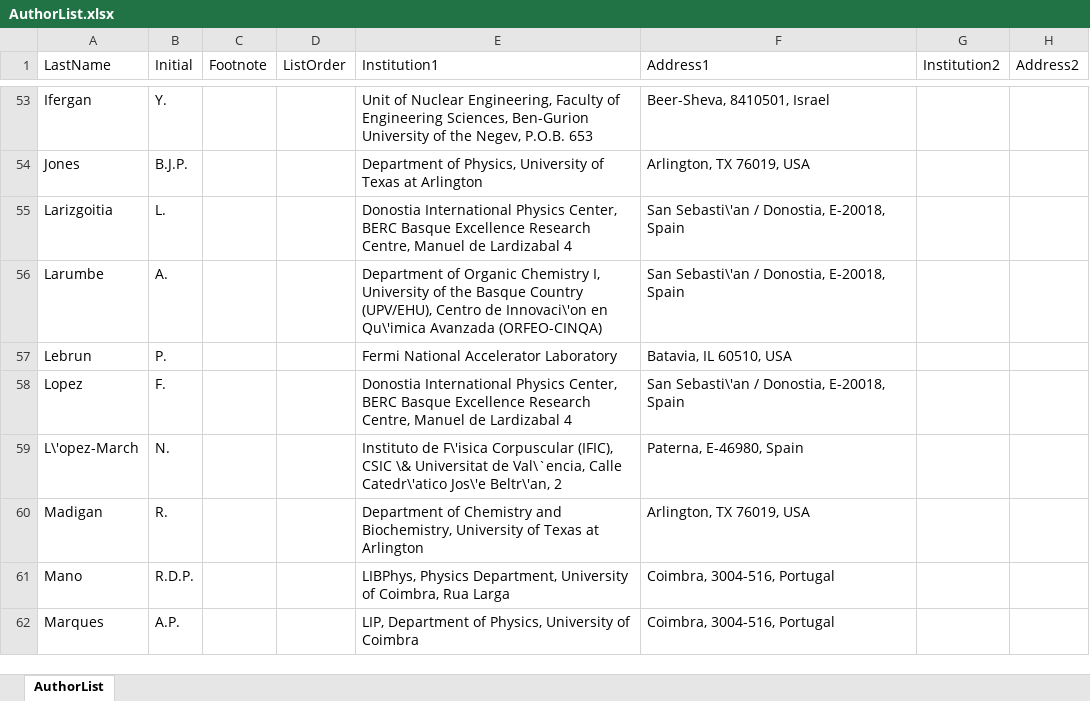
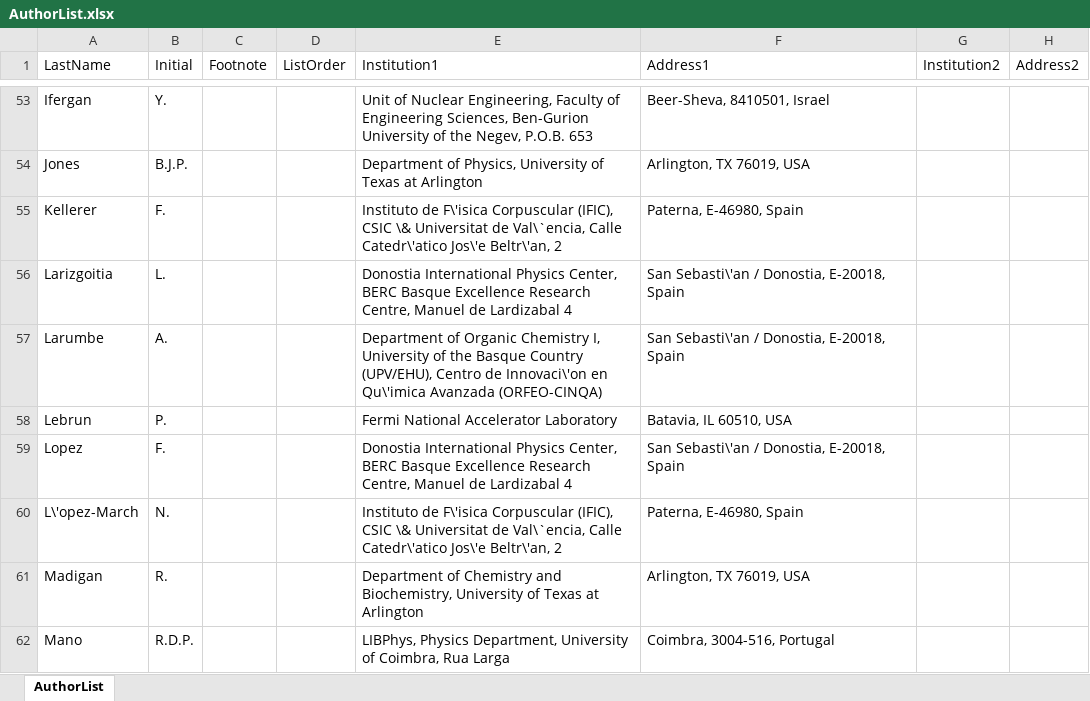
Before and after one commit to next-exp/NEXTAuthorList, an Excel workbook: AuthorList.xlsx, sheet AuthorList, drawn as a sheet; only a part is shown, gaps mark what is left out; the shorter side is filled out with more unchanged rows; values as stored, in another font and other column widths than the file's, no borders; the diff names each change by its address in the sheet, - before the commit and + after, or states it on an @@ line.

Commit message:
add fabian kellerer at ific

```diff
--- a/AuthorList.xlsx (sheet AuthorList)
+++ b/AuthorList.xlsx (sheet AuthorList)
+row 55: Kellerer | F. |  |  | Instituto de F\'isica Corpuscular (IFIC), CSIC \& Universitat de Val\`encia, Calle Catedr\'atico Jos\'e Beltr\'an, 2 | Paterna, E-46980, Spain
```
Also changed, not shown: 7 other files.
